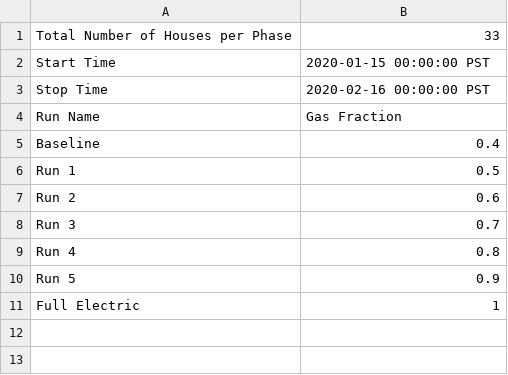
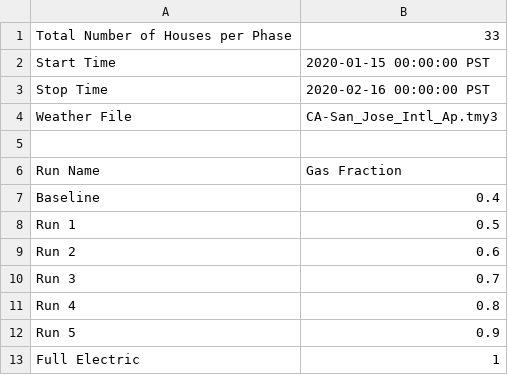
Before and after one commit to zreerz/electrification_study, a CSV file: config/simulation_configuration.csv (was config/appliance_config.csv), drawn as a sheet; the diff names each change by its address in the sheet, - before the commit and + after, or states it on an @@ line.

Commit message:
Prettifying the configuration file

```diff
--- a/config/appliance_config.csv
+++ b/config/simulation_configuration.csv
+row 4: Weather File | CA-San_Jose_Intl_Ap.tmy3
+row 5: (empty)
```
Also changed, not shown: 3 other files.
